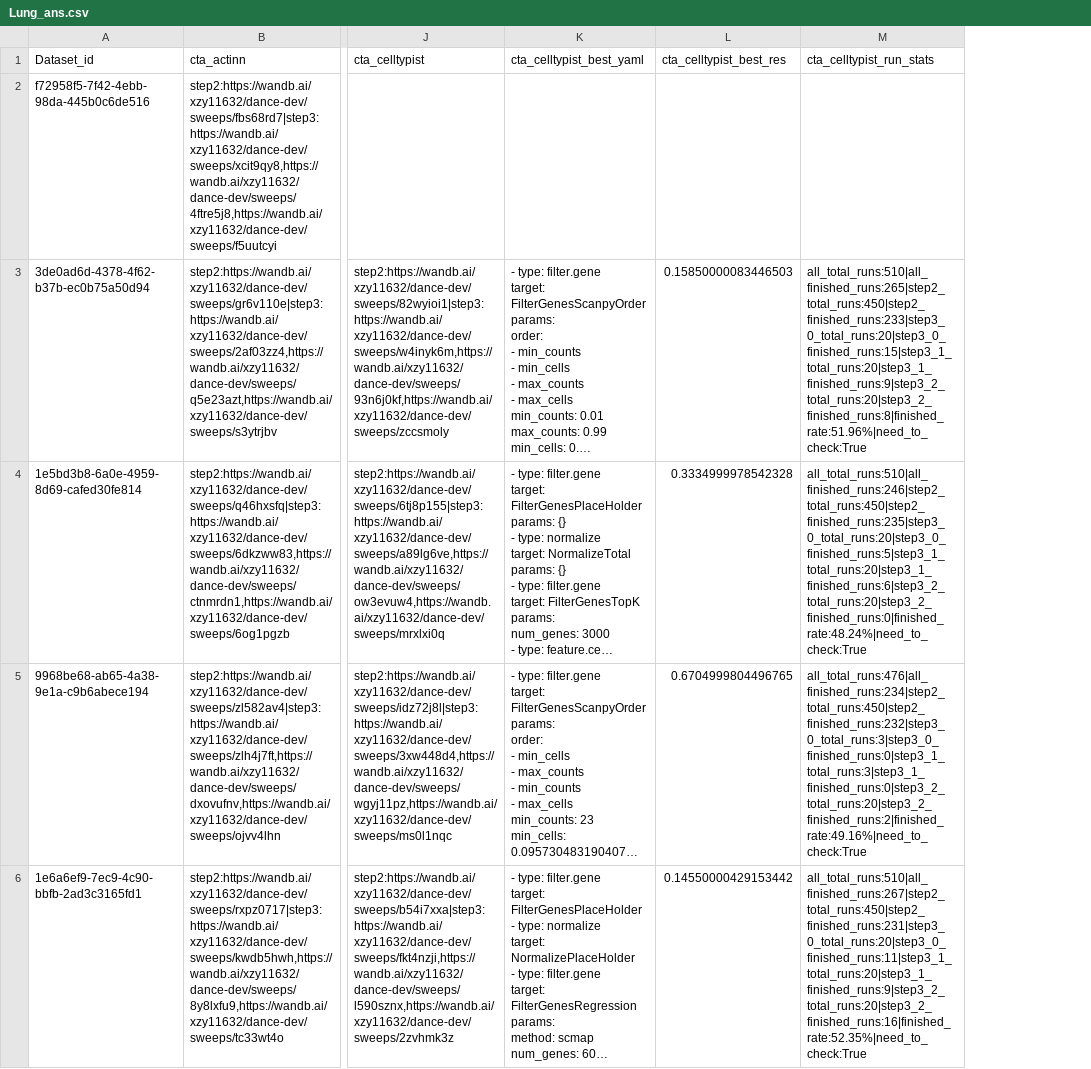
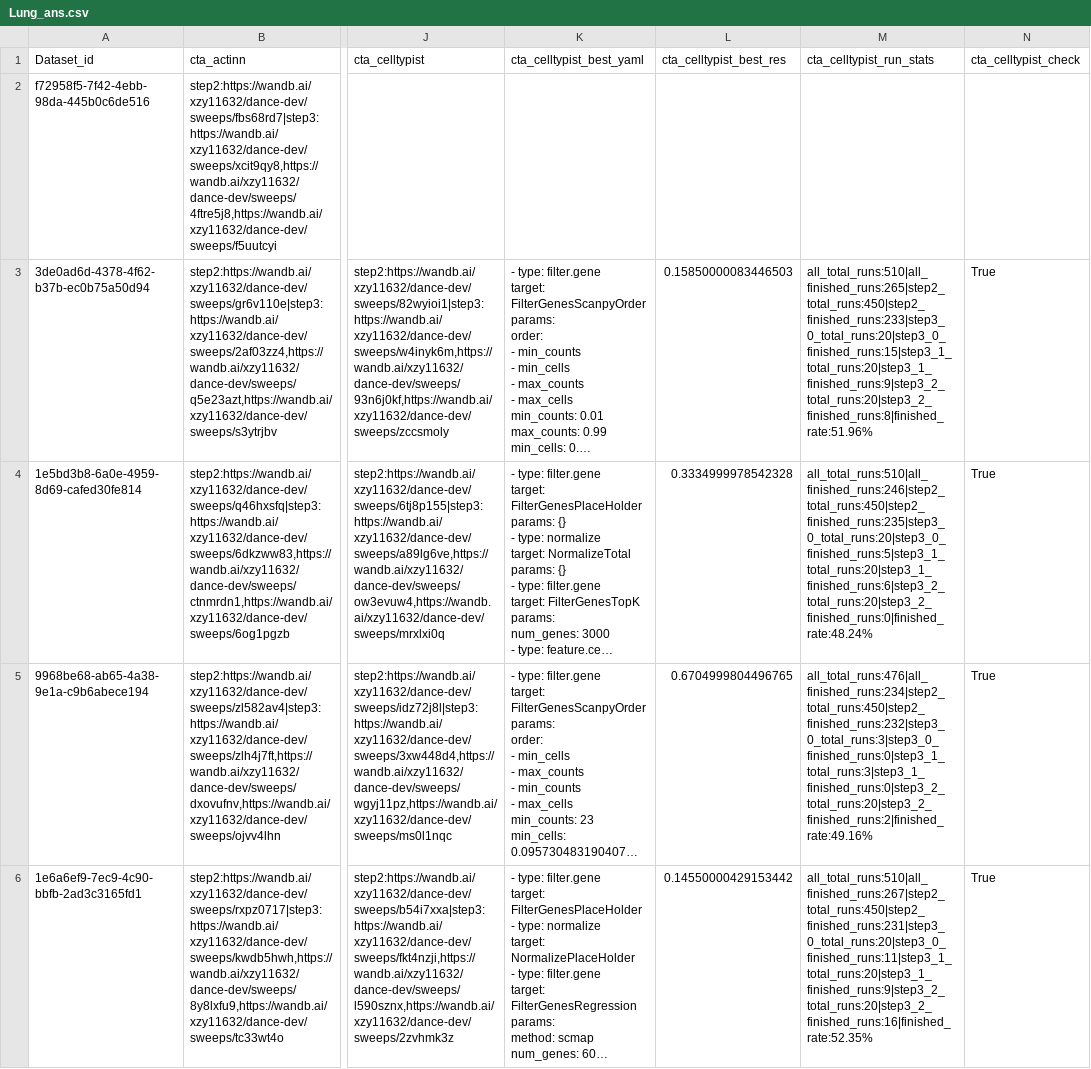
Before and after one commit to OmicsML/dance, a CSV file: examples/atlas/sweep_results/Lung_ans.csv, drawn as a sheet; only a part is shown, gaps mark what is left out; long unchanged cells end in …; the diff covers the shown part only; the diff names each change by its address in the sheet, - before the commit and + after, or states it on an @@ line.

```diff
--- a/examples/atlas/sweep_results/Lung_ans.csv
+++ b/examples/atlas/sweep_results/Lung_ans.csv
+column N (cta_celltypist_check), rows 3-6: all True
-M3 (cta_celltypist_run_stats): all_total_runs:510|all_finished_runs:265|step2_total_runs:450|step2_finished_runs:233|step3_0_total_runs:20|step3_0_finished_runs:15|step3_1_total_runs:20|step3_1_finished_runs:9|step3_2_total_runs:20|step3_2_finished_runs:8|finished_rate:51.96%|need_to_check:True
+M3 (cta_celltypist_run_stats): all_total_runs:510|all_finished_runs:265|step2_total_runs:450|step2_finished_runs:233|step3_0_total_runs:20|step3_0_finished_runs:15|step3_1_total_runs:20|step3_1_finished_runs:9|step3_2_total_runs:20|step3_2_finished_runs:8|finished_rate:51.96%
-M4 (cta_celltypist_run_stats): all_total_runs:510|all_finished_runs:246|step2_total_runs:450|step2_finished_runs:235|step3_0_total_runs:20|step3_0_finished_runs:5|step3_1_total_runs:20|step3_1_finished_runs:6|step3_2_total_runs:20|step3_2_finished_runs:0|finished_rate:48.24%|need_to_check:True
+M4 (cta_celltypist_run_stats): all_total_runs:510|all_finished_runs:246|step2_total_runs:450|step2_finished_runs:235|step3_0_total_runs:20|step3_0_finished_runs:5|step3_1_total_runs:20|step3_1_finished_runs:6|step3_2_total_runs:20|step3_2_finished_runs:0|finished_rate:48.24%
-M5 (cta_celltypist_run_stats): all_total_runs:476|all_finished_runs:234|step2_total_runs:450|step2_finished_runs:232|step3_0_total_runs:3|step3_0_finished_runs:0|step3_1_total_runs:3|step3_1_finished_runs:0|step3_2_total_runs:20|step3_2_finished_runs:2|finished_rate:49.16%|need_to_check:True
+M5 (cta_celltypist_run_stats): all_total_runs:476|all_finished_runs:234|step2_total_runs:450|step2_finished_runs:232|step3_0_total_runs:3|step3_0_finished_runs:0|step3_1_total_runs:3|step3_1_finished_runs:0|step3_2_total_runs:20|step3_2_finished_runs:2|finished_rate:49.16%
-M6 (cta_celltypist_run_stats): all_total_runs:510|all_finished_runs:267|step2_total_runs:450|step2_finished_runs:231|step3_0_total_runs:20|step3_0_finished_runs:11|step3_1_total_runs:20|step3_1_finished_runs:9|step3_2_total_runs:20|step3_2_finished_runs:16|finished_rate:52.35%|need_to_check:True
+M6 (cta_celltypist_run_stats): all_total_runs:510|all_finished_runs:267|step2_total_runs:450|step2_finished_runs:231|step3_0_total_runs:20|step3_0_finished_runs:11|step3_1_total_runs:20|step3_1_finished_runs:9|step3_2_total_runs:20|step3_2_finished_runs:16|finished_rate:52.35%
```
Also changed, not shown: 5 added rows and 7 edited cells elsewhere in this file, 1 other file.
